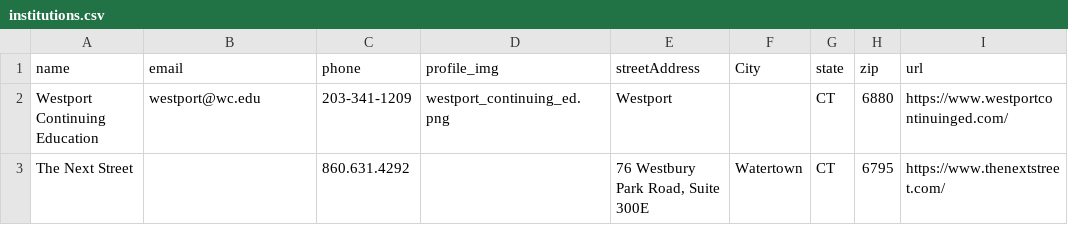
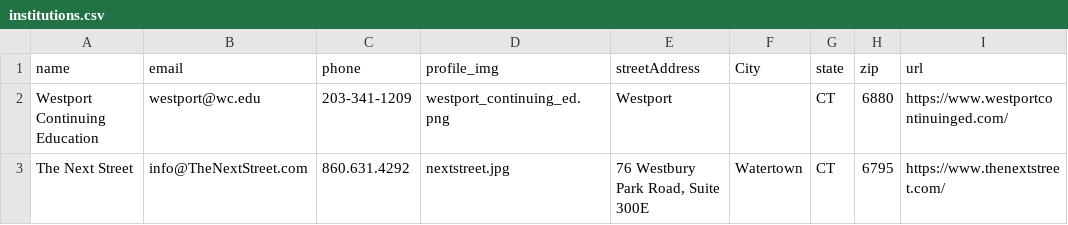
Before and after one commit to Greg-SHARP/SHARPR, a CSV file: excel/institutions.csv, drawn as a sheet; only a part is shown; the diff names each change by its address in the sheet, - before the commit and + after, or states it on an @@ line.

Commit message:
Added dummy data for nextstreet

```diff
--- a/excel/institutions.csv
+++ b/excel/institutions.csv
-B3 (email): (empty)
+B3 (email): info@TheNextStreet.com
-D3 (profile_img): (empty)
+D3 (profile_img): nextstreet.jpg
```
Also changed, not shown: 1 other file.
